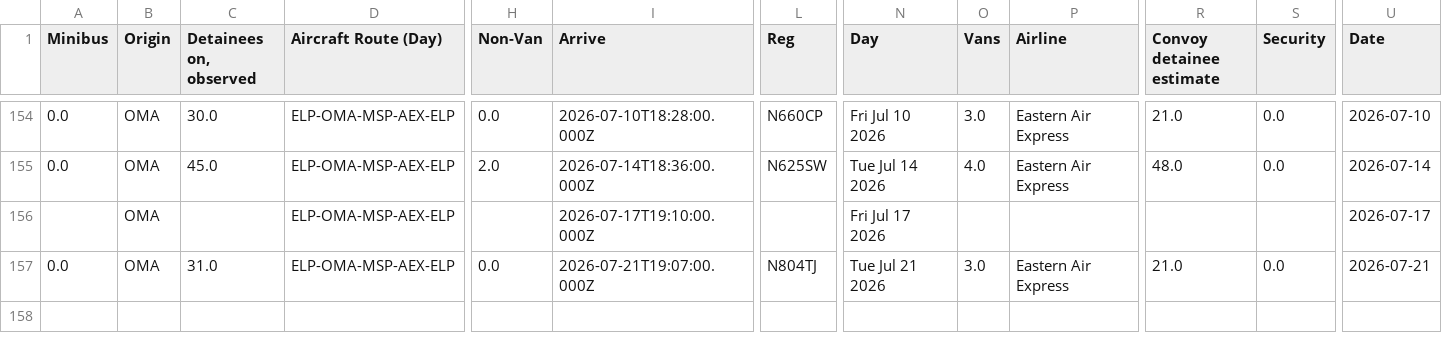
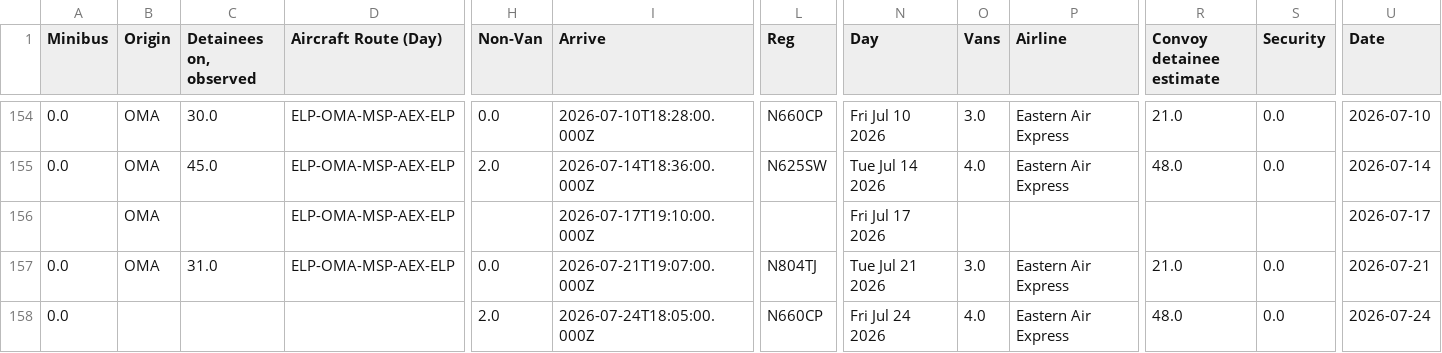
Before and after one commit to mbaynton/msp-ice-flights-shiny, a CSV file: msp-ice-flights.csv, drawn as a sheet; only a part is shown, gaps mark what is left out; rows hold the shown columns only; the diff names each change by its address in the sheet, - before the commit and + after, or states it on an @@ line.

```diff
--- a/msp-ice-flights.csv
+++ b/msp-ice-flights.csv
+row 158: 0.0 |  |  |  | 2.0 | 2026-07-24T18:05:00.000Z | N660CP | Fri Jul 24 2026 | 4.0 | Eastern Air Express | 48.0 | 0.0 | 2026-07-24
```
